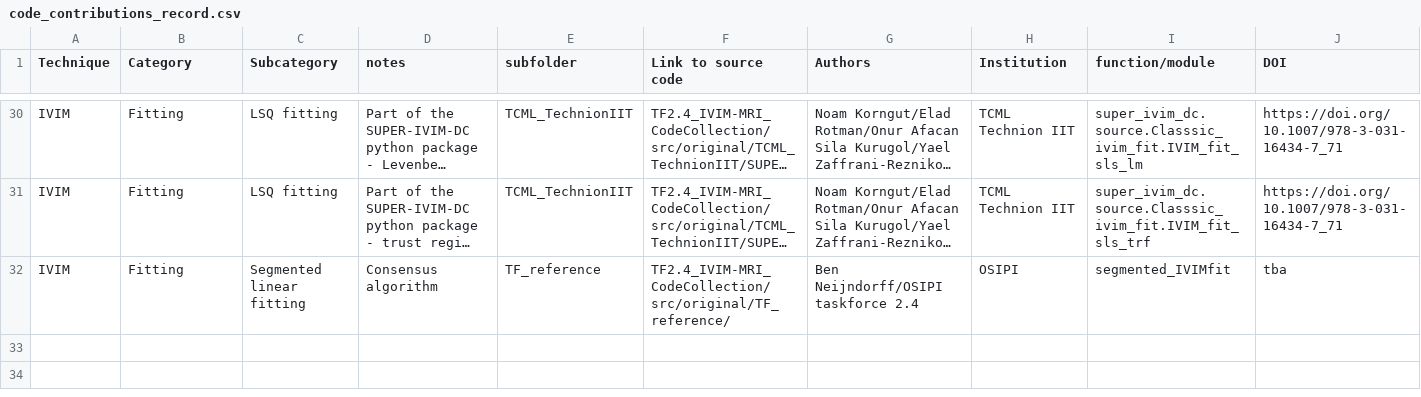
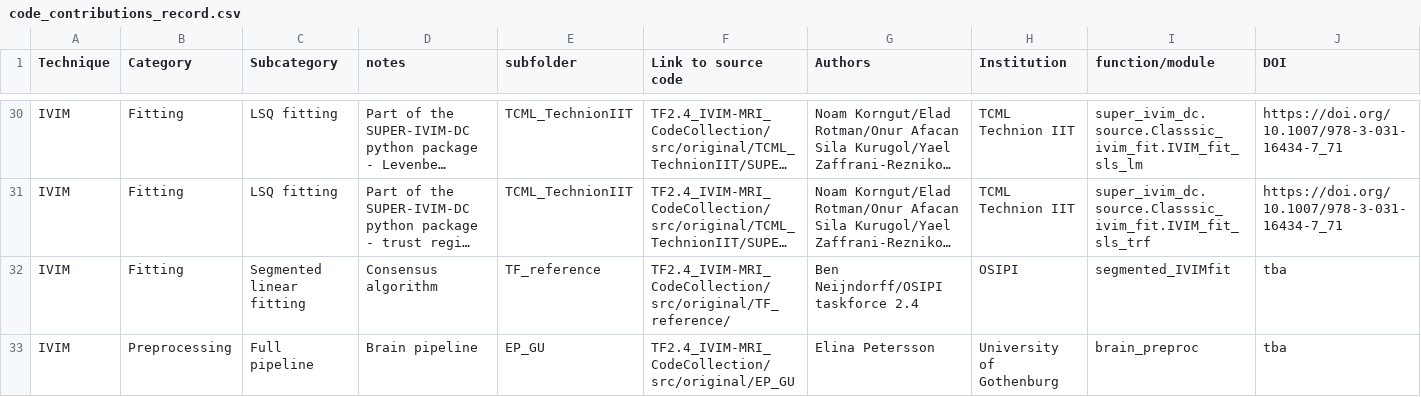
Before and after one commit to OSIPI/TF2.4_IVIM-MRI_CodeCollection, a CSV file: doc/code_contributions_record.csv, drawn as a sheet; only a part is shown, gaps mark what is left out; long unchanged cells end in …; rows hold the shown columns only; the diff names each change by its address in the sheet, - before the commit and + after, or states it on an @@ line.

Commit message:
Added brain pipeline contribution to csv

```diff
--- a/doc/code_contributions_record.csv
+++ b/doc/code_contributions_record.csv
+row 33: IVIM | Preprocessing | Full pipeline | Brain pipeline | EP_GU | TF2.4_IVIM-MRI_CodeCollection/src/original/EP_GU | Elina Petersson | University of Gothenburg | brain_preproc | tba
```
